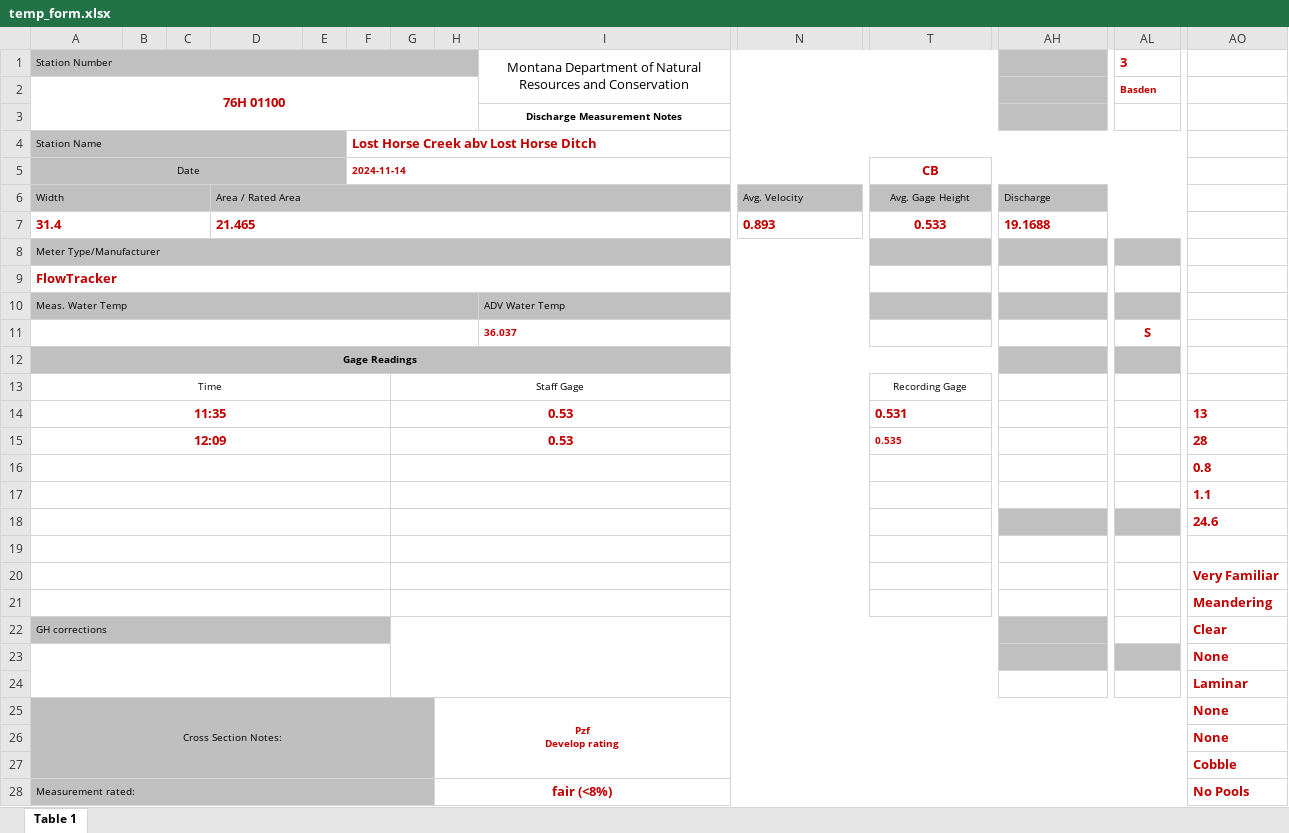
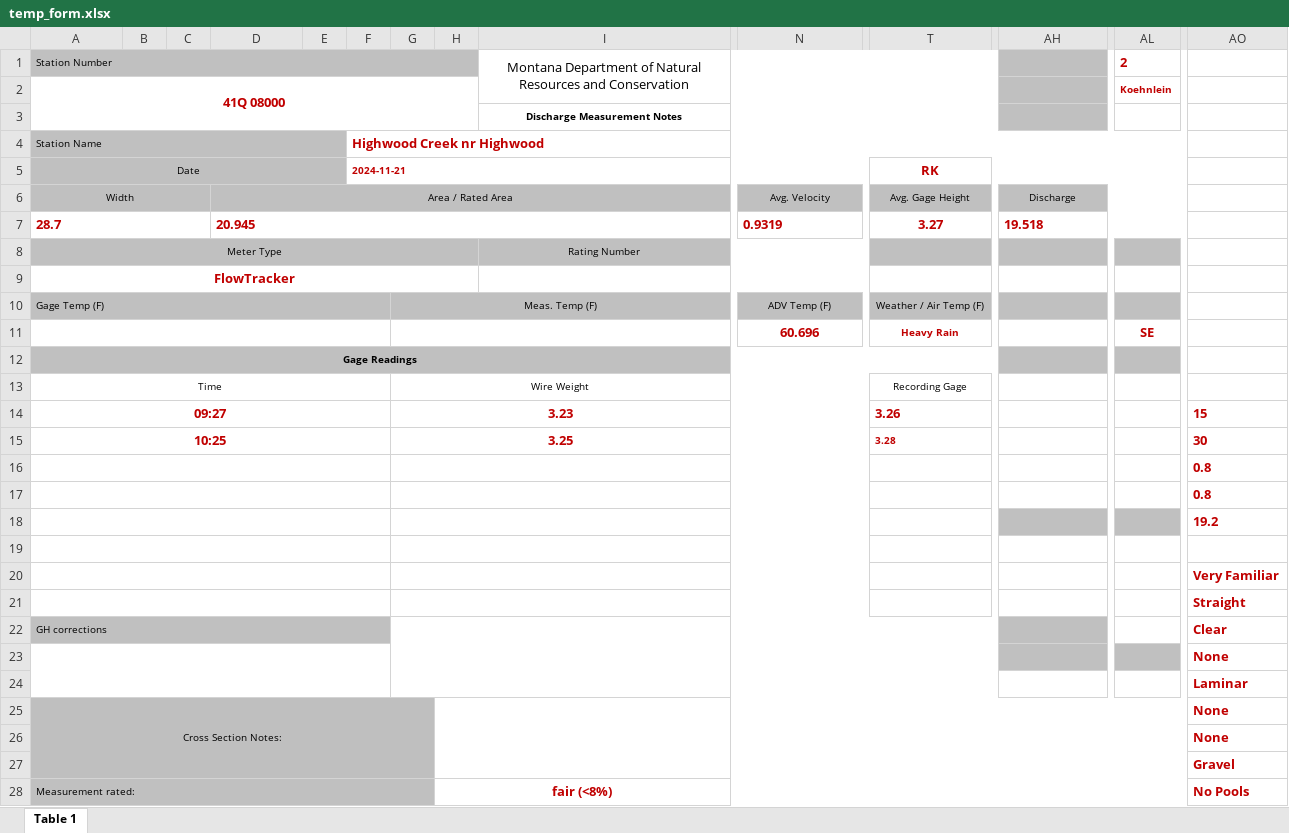
Before and after one commit to MTDNRC-WRD/Aquarius_Alarms, an Excel workbook: AGOL_to_Aq/temp_form.xlsx, sheet Table 1, drawn as a sheet; only a part is shown, gaps mark what is left out; values as stored, in another font and other column widths than the file's, no borders; removed rows and columns are numbered as before the commit, all else as after; rows hold the shown columns only; ↵ is a line break in a cell; the diff covers the shown part only; the diff names each change by its address in the sheet, - before the commit and + after, or states it on an @@ line.

```diff
--- a/AGOL_to_Aq/temp_form.xlsx (sheet Table 1)
+++ b/AGOL_to_Aq/temp_form.xlsx (sheet Table 1)
-AL1: 3
+AL1: 2
-row 2: 76H 01100 |  |  |  |  |  |  |  |  |  |  |  | Basden
+row 2: 41Q 08000 |  |  |  |  |  |  |  |  |  |  |  | Koehnlein
-F4: Lost Horse Creek abv Lost Horse Ditch
+F4: Highwood Creek nr Highwood
-F5: 2024-11-14
+F5: 2024-11-21
-T5: CB
+T5: RK
-A6 alignment: left
+A6 alignment: center
-D6 alignment: left
+D6 alignment: center
-N6 alignment: left
+N6 alignment: center
-AH6 alignment: left
+AH6 alignment: center
-row 7: 31.4 |  |  | 21.465 |  |  |  |  |  | 0.893 | 0.533 | 19.1688
-row 8: Meter Type/Manufacturer
+row 7: 28.7 |  |  | 20.945 |  |  |  |  |  | 0.9319 | 3.27 | 19.518
+row 8: Meter Type |  |  |  |  |  |  |  | Rating Number
-A9 alignment: left
+A9 alignment: center
-A9:P9 merged
+A9:H9 merged
+I9:P9 merged
-row 10: Meas. Water Temp |  |  |  |  |  |  |  | ADV Water Temp
-row 11:  |  |  |  |  |  |  |  | 36.037 |  |  |  | S
+row 10: Gage Temp (F) |  |  |  |  |  | Meas. Temp (F) |  |  | ADV Temp (F) | Weather / Air Temp (F)
+row 11:  |  |  |  |  |  |  |  |  | 60.696 | Heavy Rain |  | SE
-G13: Staff Gage
+G13: Wire Weight
-row 14: 11:35 |  |  |  |  |  | 0.53 |  |  |  | 0.531 |  |  | 13
-row 15: 12:09 |  |  |  |  |  | 0.53 |  |  |  | 0.535 |  |  | 28
+row 14: 09:27 |  |  |  |  |  | 3.23 |  |  |  | 3.26 |  |  | 15
+row 15: 10:25 |  |  |  |  |  | 3.25 |  |  |  | 3.28 |  |  | 30
-AO17: 1.1
+AO17: 0.8
-AO18: 24.6
+AO18: 19.2
-AO21: Meandering
+AO21: Straight
-H25: Pzf ↵ Develop rating
+H25: (empty)
-AO27: Cobble
+AO27: Gravel
```
Also changed, not shown: 6 edited cells elsewhere in this sheet, AGOL_to_Aq/DNRC_Qm_Form.xlsx, AGOL_to_Aq/DNRC_Qm_Form_live.xlsx, 25 other files.
